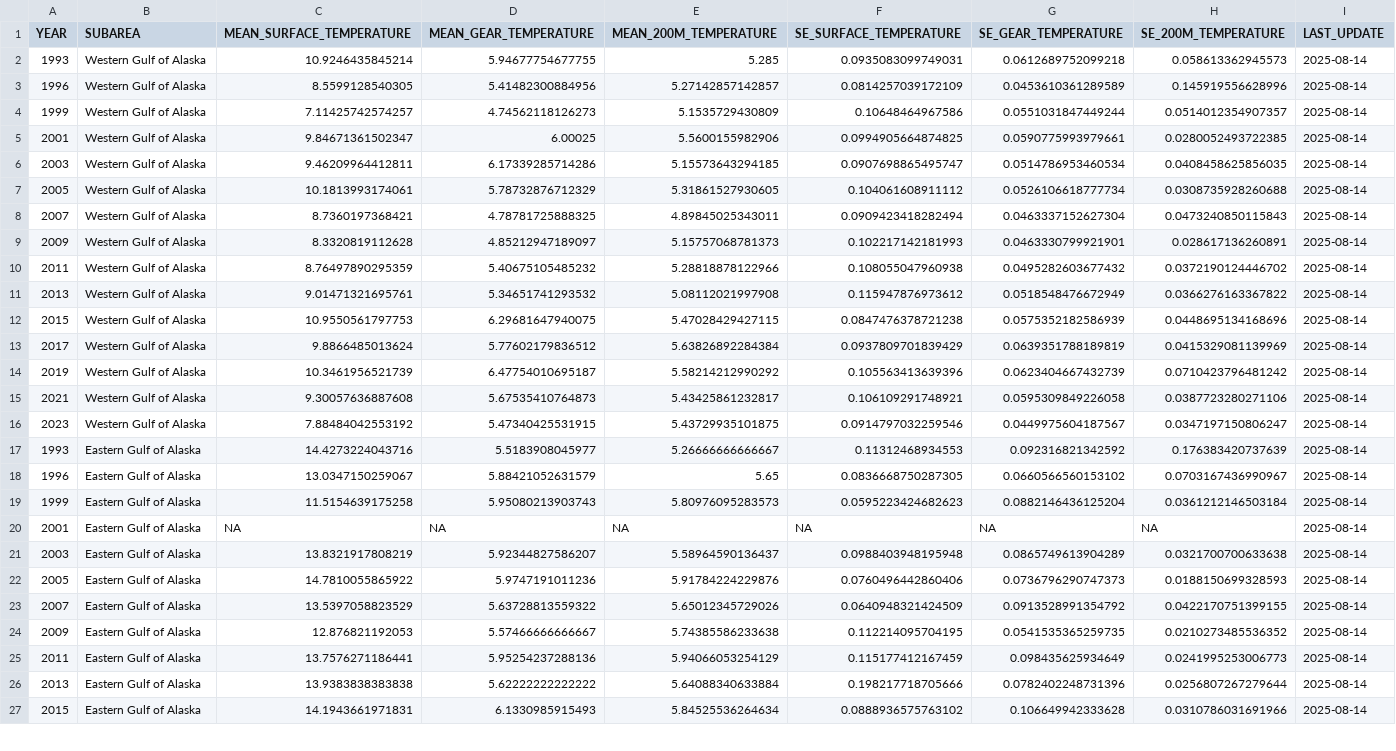
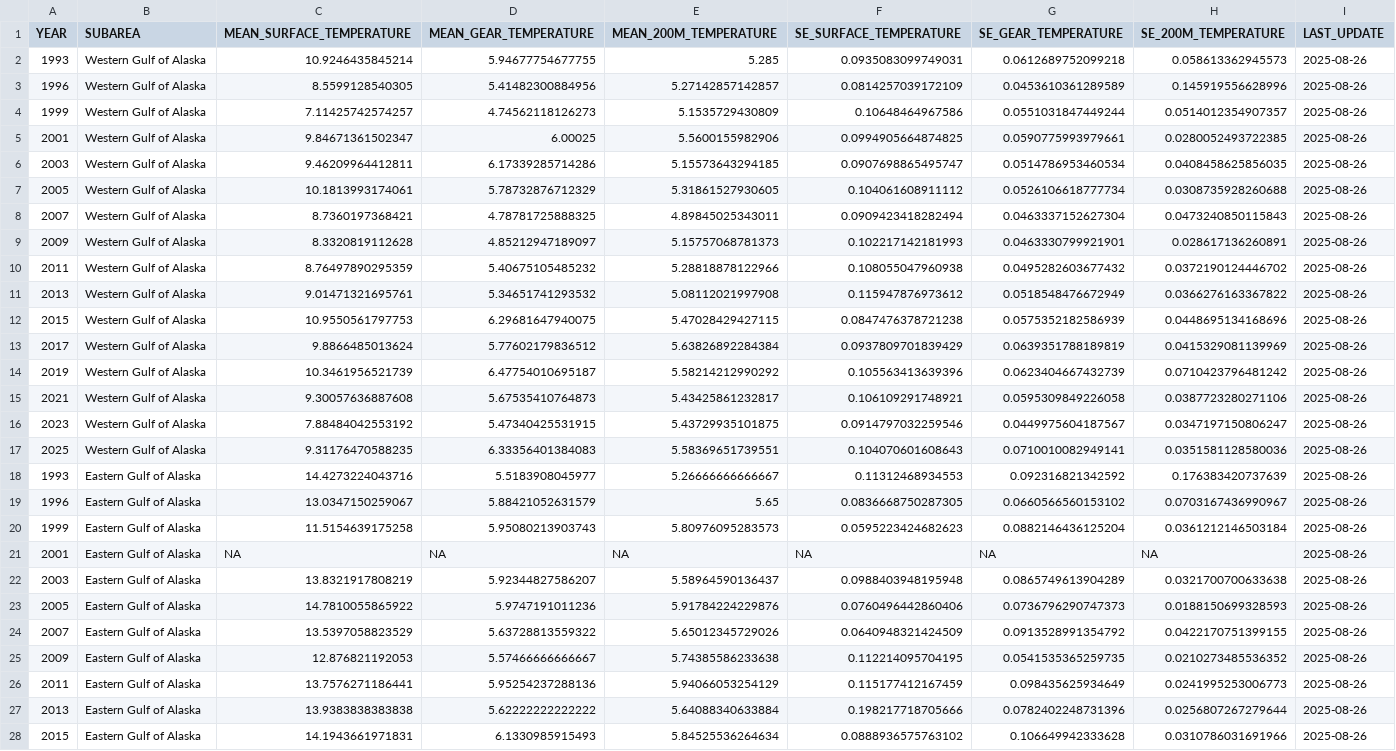
Before and after one commit to afsc-gap-products/coldpool, a CSV file: plots/goa/2025_subarea_temperature_table.csv, drawn as a sheet; only a part is shown; addresses are those after the commit; the diff covers the shown part only; the diff names each change by its address in the sheet, - before the commit and + after, or states it on an @@ line.

Commit message:
Update temperature data and figures

```diff
--- a/plots/goa/2025_subarea_temperature_table.csv
+++ b/plots/goa/2025_subarea_temperature_table.csv
-I2:I16 (LAST_UPDATE): 2025-08-14
+I2:I16 (LAST_UPDATE): 2025-08-26
+row 17: 2025 | Western Gulf of Alaska | 9.31176470588235 | 6.33356401384083 | 5.58369651739551 | 0.104070601608643 | 0.0710010082949141 | 0.0351581128580036 | 2025-08-26
-I18:I28 (LAST_UPDATE): 2025-08-14
+I18:I28 (LAST_UPDATE): 2025-08-26
```
Also changed, not shown: 1 added row and 4 edited cells elsewhere in this file, plots/ai/2024_subarea_temperature_table.csv, plots/ebs_nbs/cpa_table.csv, 38 other files.
